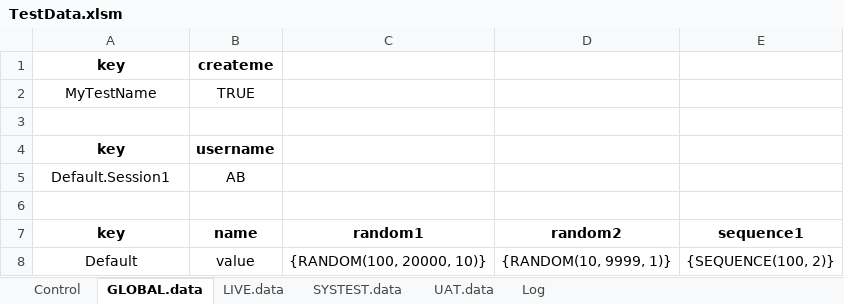
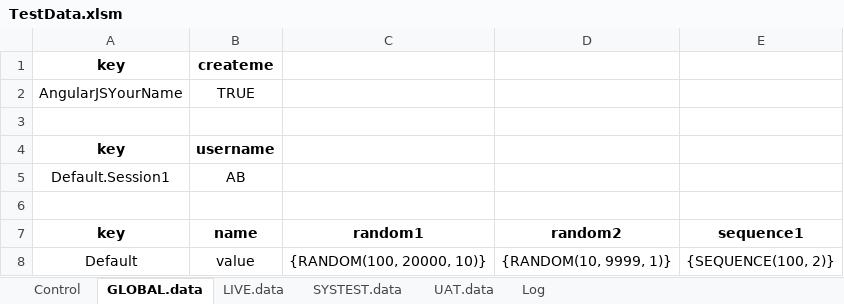
Before and after one commit to anatar02/pasilla, an Excel workbook: data/TestData.xlsm, sheet GLOBAL.data, drawn as a sheet; values as stored, in another font and other column widths than the file's, no borders; the diff names each change by its address in the sheet, - before the commit and + after, or states it on an @@ line.

Commit message:
Use AngularJS homepage as example

```diff
--- a/data/TestData.xlsm (sheet GLOBAL.data)
+++ b/data/TestData.xlsm (sheet GLOBAL.data)
-A2 (key): MyTestName
+A2 (key): AngularJSYourName
```
Also changed, not shown: sheet Log, 25 other files.
